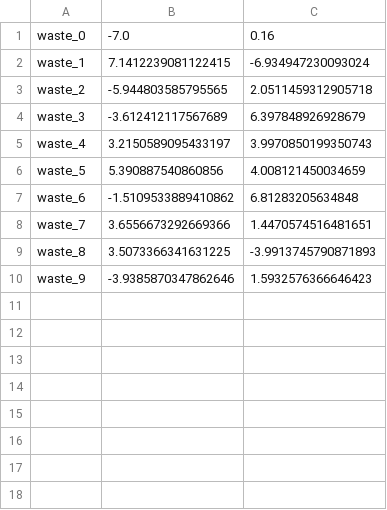
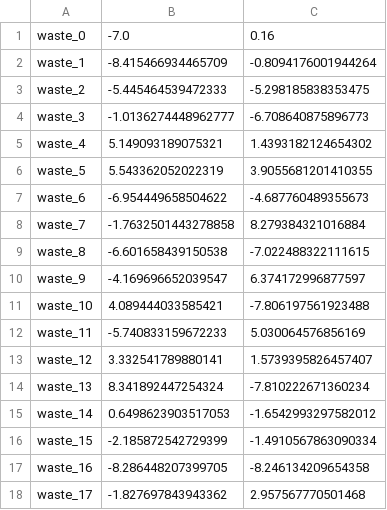
Before and after one commit to techtactio/Swarm-robot, a CSV file: waste_locations.csv, drawn as a sheet.

Commit message:
one robot failure situation addressed and made number of wastes random

```diff
--- a/waste_locations.csv
+++ b/waste_locations.csv
@@ -1,10 +1,18 @@
 waste_0,-7.0,0.16
-waste_1,7.1412239081122415,-6.934947230093024
-waste_2,-5.944803585795565,2.0511459312905718
-waste_3,-3.612412117567689,6.397848926928679
-waste_4,3.2150589095433197,3.9970850199350743
-waste_5,5.390887540860856,4.008121450034659
-waste_6,-1.5109533889410862,6.81283205634848
-waste_7,3.6556673292669366,1.4470574516481651
-waste_8,3.5073366341631225,-3.9913745790871893
-waste_9,-3.9385870347862646,1.5932576366646423
+waste_1,-8.415466934465709,-0.8094176001944264
+waste_2,-5.445464539472333,-5.298185838353475
+waste_3,-1.0136274448962777,-6.708640875896773
+waste_4,5.149093189075321,1.4393182124654302
+waste_5,5.543362052022319,3.9055681201410355
+waste_6,-6.954449658504622,-4.687760489355673
+waste_7,-1.7632501443278858,8.279384321016884
+waste_8,-6.601658439150538,-7.022488322111615
+waste_9,-4.169696652039547,6.374172996877597
+waste_10,4.089444033585421,-7.806197561923488
+waste_11,-5.740833159672233,5.030064576856169
+waste_12,3.332541789880141,1.5739395826457407
+waste_13,8.341892447254324,-7.810222671360234
+waste_14,0.6498623903517053,-1.6542993297582012
+waste_15,-2.185872542729399,-1.4910567863090334
+waste_16,-8.286448207399705,-8.246134209654358
+waste_17,-1.827697843943362,2.957567770501468
```
Also changed, not shown: 15 other files.
